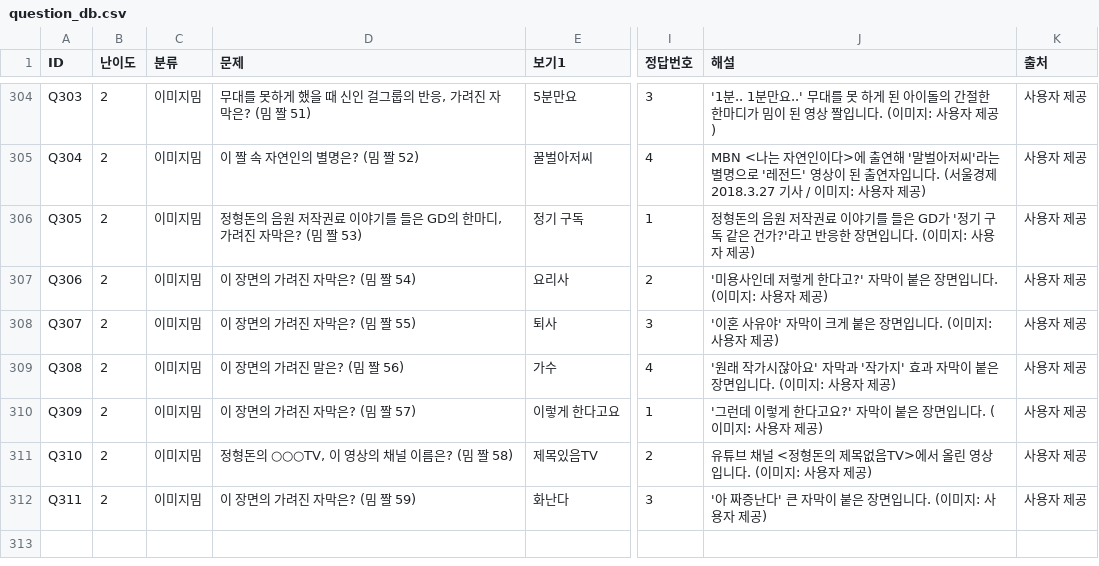
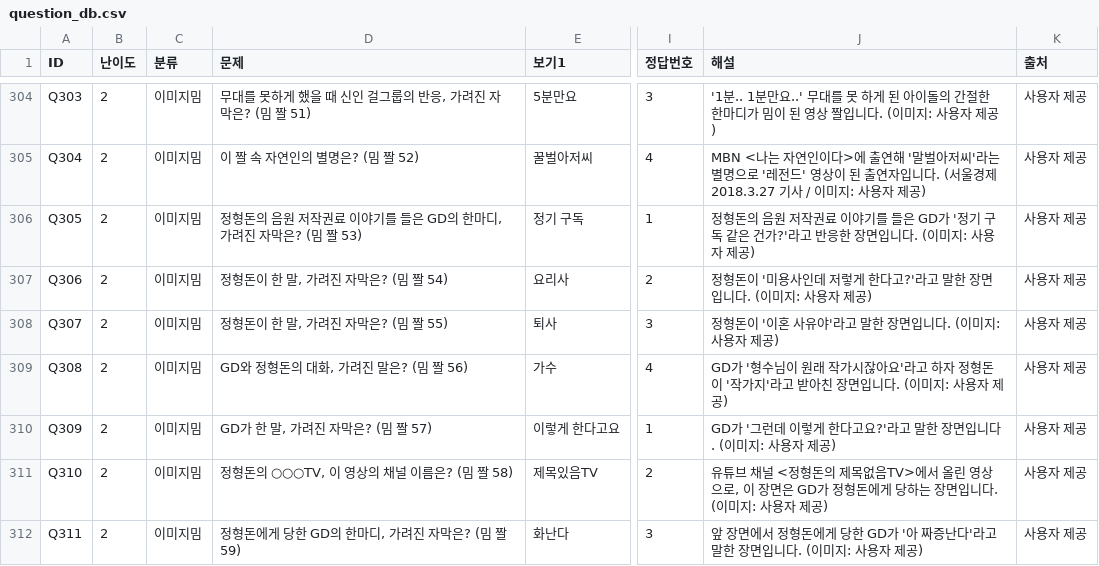
Before and after one commit to memejalal2026-km/memejalal, a CSV file: tools/question_db.csv, drawn as a sheet; only a part is shown, gaps mark what is left out; the diff names each change by its address in the sheet, - before the commit and + after, or states it on an @@ line.

```diff
--- a/tools/question_db.csv
+++ b/tools/question_db.csv
-D307 (문제): 이 장면의 가려진 자막은? (밈 짤 54)
+D307 (문제): 정형돈이 한 말, 가려진 자막은? (밈 짤 54)
-J307 (해설): '미용사인데 저렇게 한다고?' 자막이 붙은 장면입…
+J307 (해설): 정형돈이 '미용사인데 저렇게 한다고?'라고 말한 장면입…
-D308 (문제): 이 장면의 가려진 자막은? (밈 짤 55)
+D308 (문제): 정형돈이 한 말, 가려진 자막은? (밈 짤 55)
-J308 (해설): '이혼 사유야' 자막이 크게 붙은 장면입니다. (이미지: 사용자 제공)
+J308 (해설): 정형돈이 '이혼 사유야'라고 말한 장면입니다. (이미지: 사용자 제공)
-D309 (문제): 이 장면의 가려진 말은? (밈 짤 56)
+D309 (문제): GD와 정형돈의 대화, 가려진 말은? (밈 짤 56)
-J309 (해설): '원래 작가시잖아요' 자막과 '작가지' 효과 자막이 붙은 장면입…
+J309 (해설): GD가 '형수님이 원래 작가시잖아요'라고 하자 정형돈이 '작가지'라고 받아친 장면입…
-D310 (문제): 이 장면의 가려진 자막은? (밈 짤 57)
+D310 (문제): GD가 한 말, 가려진 자막은? (밈 짤 57)
-J310 (해설): '그런데 이렇게 한다고요?' 자막이 붙은 장면입니다. (이미지: 사용자 제공)
+J310 (해설): GD가 '그런데 이렇게 한다고요?'라고 말한 장면입니다. (이미지: 사용자 제공)
-J311 (해설): …린 영상입니다.…
+J311 (해설): …린 영상으로, 이 장면은 GD가 정형돈에게 당하는 장면입니다.…
-D312 (문제): 이 장면의 가려진 자막은? (밈 짤 59)
+D312 (문제): 정형돈에게 당한 GD의 한마디, 가려진 자막은? (밈 짤 59)
-J312 (해설): '아 짜증난다' 큰 자막이 붙은 장면입…
+J312 (해설): 앞 장면에서 정형돈에게 당한 GD가 '아 짜증난다'라고 말한 장면입…
```
Also changed, not shown: 2 other files.
